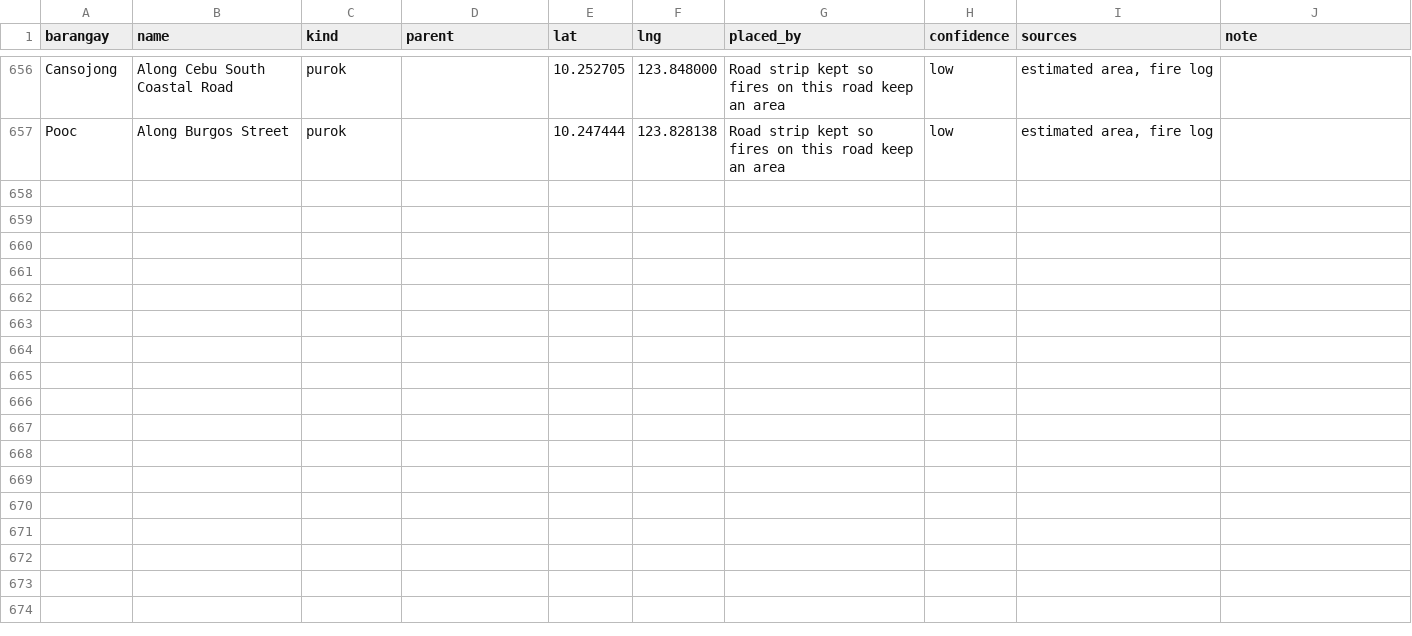
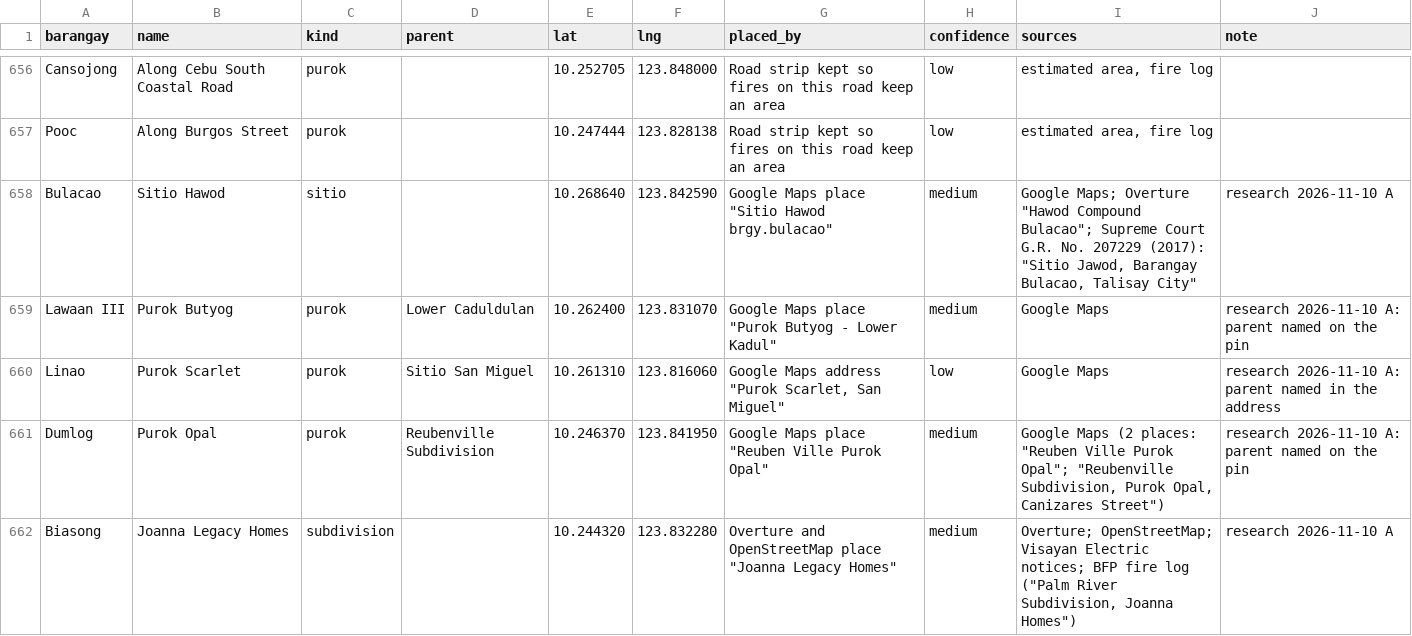
Before and after one commit to Geoalert-team/Geoalert, a CSV file: backend/apps/barangays/data/puroks/purok_points.csv, drawn as a sheet; only a part is shown, gaps mark what is left out; the diff covers the shown part only; the diff names each change by its address in the sheet, - before the commit and + after, or states it on an @@ line.

```diff
--- a/backend/apps/barangays/data/puroks/purok_points.csv
+++ b/backend/apps/barangays/data/puroks/purok_points.csv
+row 658: Bulacao | Sitio Hawod | sitio |  | 10.268640 | 123.842590 | Google Maps place "Sitio Hawod brgy.bulacao" | medium | Google Maps; Overture "Hawod Compound Bulacao"; Supreme Court G.R. No. 207229 (2017): "Sitio Jawod, Barangay Bulacao, Talisay City" | research 2026-11-10 A
+row 659: Lawaan III | Purok Butyog | purok | Lower Caduldulan | 10.262400 | 123.831070 | Google Maps place "Purok Butyog - Lower Kadul" | medium | Google Maps | research 2026-11-10 A: parent named on the pin
+row 660: Linao | Purok Scarlet | purok | Sitio San Miguel | 10.261310 | 123.816060 | Google Maps address "Purok Scarlet, San Miguel" | low | Google Maps | research 2026-11-10 A: parent named in the address
+row 661: Dumlog | Purok Opal | purok | Reubenville Subdivision | 10.246370 | 123.841950 | Google Maps place "Reuben Ville Purok Opal" | medium | Google Maps (2 places: "Reuben Ville Purok Opal"; "Reubenville Subdivision, Purok Opal, Canizares Street") | research 2026-11-10 A: parent named on the pin
+row 662: Biasong | Joanna Legacy Homes | subdivision |  | 10.244320 | 123.832280 | Overture and OpenStreetMap place "Joanna Legacy Homes" | medium | Overture; OpenStreetMap; Visayan Electric notices; BFP fire log ("Palm River Subdivision, Joanna Homes") | research 2026-11-10 A
```
Also changed, not shown: 5 added rows and 17 edited cells elsewhere in this file, backend/apps/barangays/data/puroks/place_areas.csv, 2 other files.
